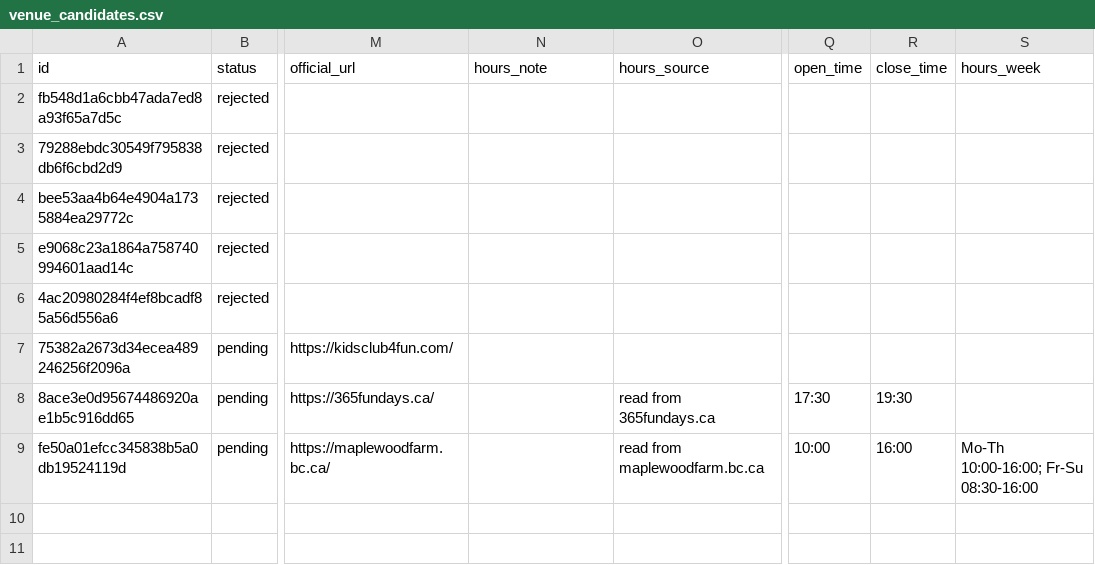
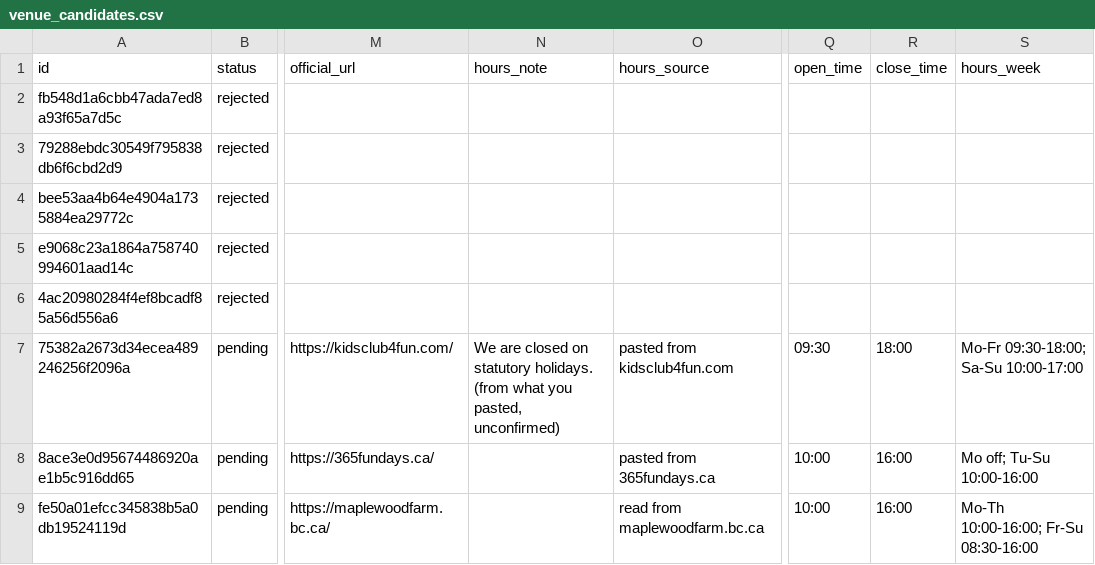
Before and after one commit to yingyulam/travel-with-tots, a CSV file: data/venue_candidates.csv, drawn as a sheet; only a part is shown, gaps mark what is left out; the diff names each change by its address in the sheet, - before the commit and + after, or states it on an @@ line.

Commit message:
Let a reviewer paste hours when the site cannot be read
Automatic first, manual second. hours_from_page never cared where its
text came from, so pasted text needs no second code path and gets the
same three guards: every time must appear in what you pasted, seasonal
detail goes to hours_note, and a day the text never covered is left
for a person.

- a paste box on every candidate card, used in place of fetching when
  it has text. The text is not stored; the official URL is the
  provenance and hours_source says "pasted from <domain>"
- a partial read is now kept rather than discarded: it prefills the
  form and _cannot_approve names the days still missing, so a
  half-read week cannot be approved as "closed at weekends"

Three bugs the live runs exposed:

- to_week_string wrote "Sa-Su off" for days it was never told about,
  so a partial week read back as a complete one with the weekend shut
- the uniform-week rule was written three times, two of them wrong: a
  paste saying "Tuesday to Sunday 10am-4pm, closed Mondays" collapsed
  to 10:00-16:00 every day. Now osm.is_uniform_week, one copy
- "write only non-empty changes" protected a row from a failed lookup
  and also stopped a successful one clearing a week that had become
  uniform

```diff
--- a/data/venue_candidates.csv
+++ b/data/venue_candidates.csv
-N7 (hours_note): (empty)
+N7 (hours_note): We are closed on statutory holidays. (from what you pasted, unconfirmed)
-O7 (hours_source): (empty)
+O7 (hours_source): pasted from kidsclub4fun.com
-Q7 (open_time): (empty)
+Q7 (open_time): 09:30
-R7 (close_time): (empty)
+R7 (close_time): 18:00
-S7 (hours_week): (empty)
+S7 (hours_week): Mo-Fr 09:30-18:00; Sa-Su 10:00-17:00
-O8 (hours_source): read from 365fundays.ca
+O8 (hours_source): pasted from 365fundays.ca
-Q8 (open_time): 17:30
+Q8 (open_time): 10:00
-R8 (close_time): 19:30
+R8 (close_time): 16:00
-S8 (hours_week): (empty)
+S8 (hours_week): Mo off; Tu-Su 10:00-16:00
```
Also changed, not shown: 6 other files.
